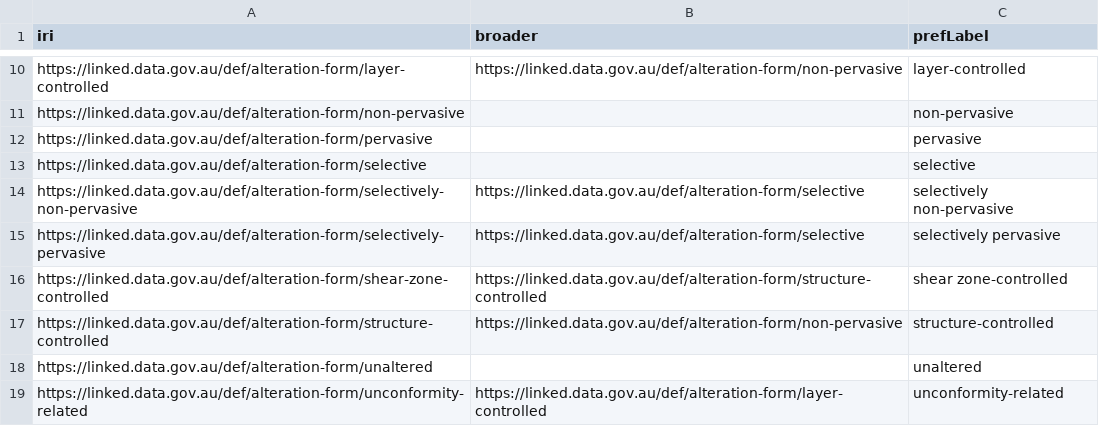
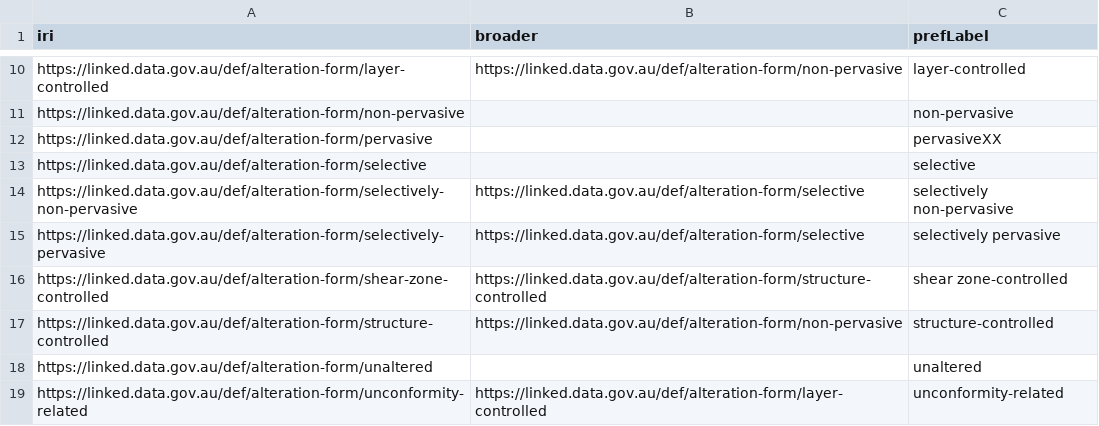
Before and after one commit to Kurrawong/prez-lite, a CSV file: web/public/export/vocabs/alteration-form/alteration-form-concepts.csv, drawn as a sheet; only a part is shown, gaps mark what is left out.

```diff
--- a/web/public/export/vocabs/alteration-form/alteration-form-concepts.csv
+++ b/web/public/export/vocabs/alteration-form/alteration-form-concepts.csv
@@ -11,3 +11,3 @@ https://linked.data.gov.au/def/alteration-form/layer-controlled,https://linked.d
 https://linked.data.gov.au/def/alteration-form/non-pervasive,,non-pervasive
-https://linked.data.gov.au/def/alteration-form/pervasive,,pervasive
+https://linked.data.gov.au/def/alteration-form/pervasive,,pervasiveXX
 https://linked.data.gov.au/def/alteration-form/selective,,selective
```
Also changed, not shown: 40 other files.
